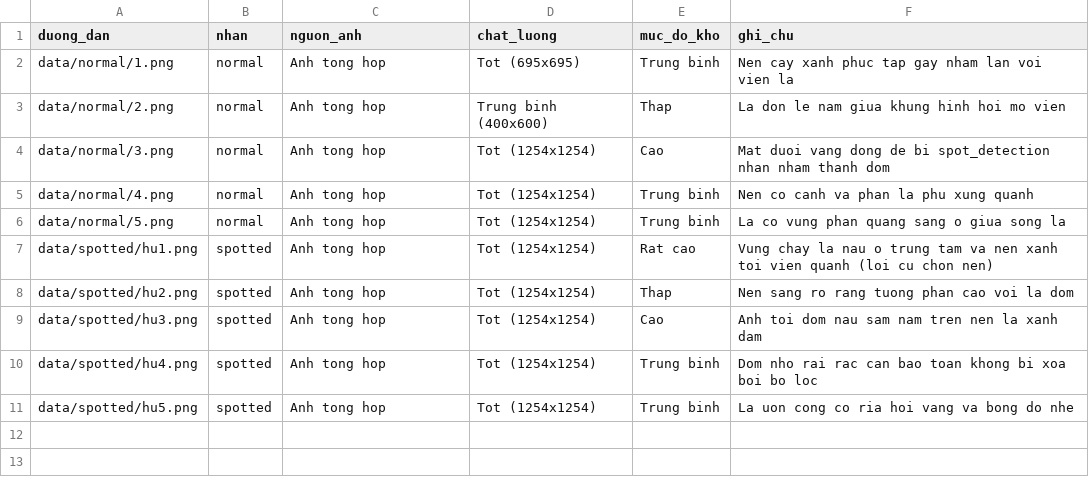
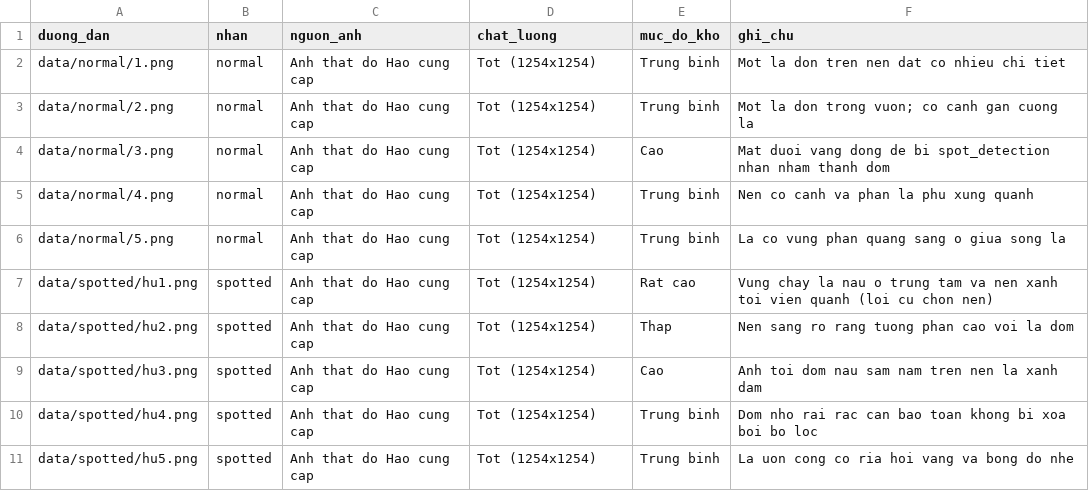
Before and after one commit to Haolo333z/durian-leaf-spots, a CSV file: docs/danh_sach_du_lieu.csv, drawn as a sheet.

```diff
--- a/docs/danh_sach_du_lieu.csv
+++ b/docs/danh_sach_du_lieu.csv
@@ -1,11 +1,11 @@
 duong_dan,nhan,nguon_anh,chat_luong,muc_do_kho,ghi_chu
-data/normal/1.png,normal,Anh tong hop,Tot (695x695),Trung binh,Nen cay xanh phuc tap gay nham lan voi vien la
-data/normal/2.png,normal,Anh tong hop,Trung binh (400x600),Thap,La don le nam giua khung hinh hoi mo vien
-data/normal/3.png,normal,Anh tong hop,Tot (1254x1254),Cao,Mat duoi vang dong de bi spot_detection nhan nham thanh dom
-data/normal/4.png,normal,Anh tong hop,Tot (1254x1254),Trung binh,Nen co canh va phan la phu xung quanh
-data/normal/5.png,normal,Anh tong hop,Tot (1254x1254),Trung binh,La co vung phan quang sang o giua song la
-data/spotted/hu1.png,spotted,Anh tong hop,Tot (1254x1254),Rat cao,Vung chay la nau o trung tam va nen xanh toi vien quanh (loi cu chon nen)
-data/spotted/hu2.png,spotted,Anh tong hop,Tot (1254x1254),Thap,Nen sang ro rang tuong phan cao voi la dom
-data/spotted/hu3.png,spotted,Anh tong hop,Tot (1254x1254),Cao,Anh toi dom nau sam nam tren nen la xanh dam
-data/spotted/hu4.png,spotted,Anh tong hop,Tot (1254x1254),Trung binh,Dom nho rai rac can bao toan khong bi xoa boi bo loc
-data/spotted/hu5.png,spotted,Anh tong hop,Tot (1254x1254),Trung binh,La uon cong co ria hoi vang va bong do nhe
+data/normal/1.png,normal,Anh that do Hao cung cap,Tot (1254x1254),Trung binh,Mot la don tren nen dat co nhieu chi tiet
+data/normal/2.png,normal,Anh that do Hao cung cap,Tot (1254x1254),Trung binh,Mot la don trong vuon; co canh gan cuong la
+data/normal/3.png,normal,Anh that do Hao cung cap,Tot (1254x1254),Cao,Mat duoi vang dong de bi spot_detection nhan nham thanh dom
+data/normal/4.png,normal,Anh that do Hao cung cap,Tot (1254x1254),Trung binh,Nen co canh va phan la phu xung quanh
+data/normal/5.png,normal,Anh that do Hao cung cap,Tot (1254x1254),Trung binh,La co vung phan quang sang o giua song la
+data/spotted/hu1.png,spotted,Anh that do Hao cung cap,Tot (1254x1254),Rat cao,Vung chay la nau o trung tam va nen xanh toi vien quanh (loi cu chon nen)
+data/spotted/hu2.png,spotted,Anh that do Hao cung cap,Tot (1254x1254),Thap,Nen sang ro rang tuong phan cao voi la dom
+data/spotted/hu3.png,spotted,Anh that do Hao cung cap,Tot (1254x1254),Cao,Anh toi dom nau sam nam tren nen la xanh dam
+data/spotted/hu4.png,spotted,Anh that do Hao cung cap,Tot (1254x1254),Trung binh,Dom nho rai rac can bao toan khong bi xoa boi bo loc
+data/spotted/hu5.png,spotted,Anh that do Hao cung cap,Tot (1254x1254),Trung binh,La uon cong co ria hoi vang va bong do nhe
```
Also changed, not shown: docs/kiem_thu_hao.csv, 11 other files.
